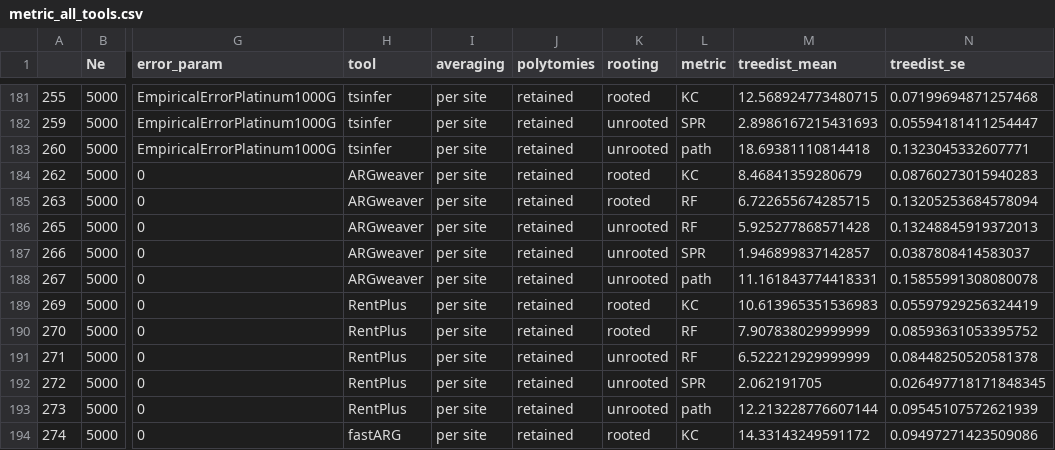
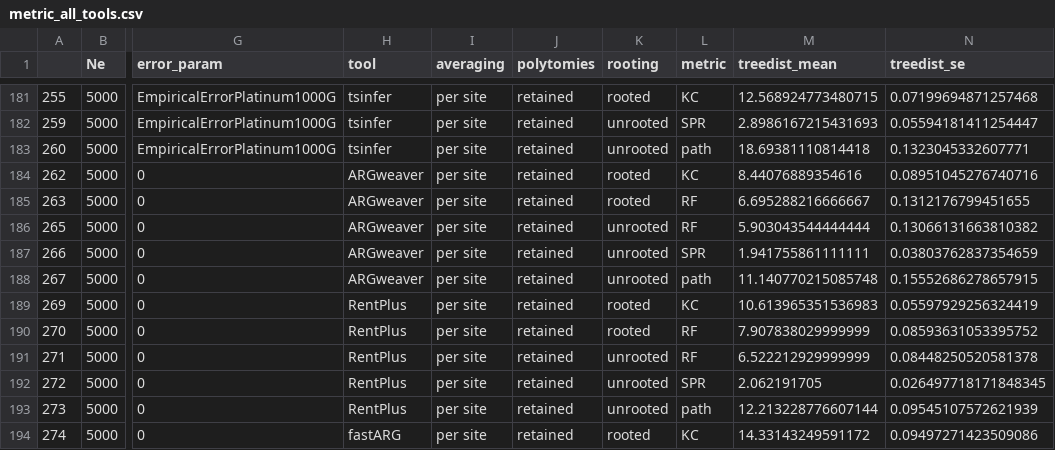
Before and after one commit to mcveanlab/treeseq-inference, a CSV file: data/metric_all_tools.csv, drawn as a sheet; only a part is shown, gaps mark what is left out; the diff names each change by its address in the sheet, - before the commit and + after, or states it on an @@ line.

```diff
--- a/data/metric_all_tools.csv
+++ b/data/metric_all_tools.csv
-M184 (treedist_mean): 8.46841359280679
+M184 (treedist_mean): 8.44076889354616
-N184 (treedist_se): 0.08760273015940283
+N184 (treedist_se): 0.08951045276740716
-M185 (treedist_mean): 6.722655674285715
+M185 (treedist_mean): 6.695288216666667
-N185 (treedist_se): 0.13205253684578094
+N185 (treedist_se): 0.1312176799451655
-M186 (treedist_mean): 5.925277868571428
+M186 (treedist_mean): 5.903043544444444
-N186 (treedist_se): 0.13248845919372013
+N186 (treedist_se): 0.13066131663810382
-M187 (treedist_mean): 1.946899837142857
+M187 (treedist_mean): 1.941755861111111
-N187 (treedist_se): 0.0387808414583037
+N187 (treedist_se): 0.03803762837354659
-M188 (treedist_mean): 11.161843774418331
+M188 (treedist_mean): 11.140770215085748
-N188 (treedist_se): 0.15855991308080078
+N188 (treedist_se): 0.15552686278657915
```
Also changed, not shown: data/mem_time_fastarg_tsinfer.csv, data/metric_all_tools_accuracy_demography.csv, 2 other files.
